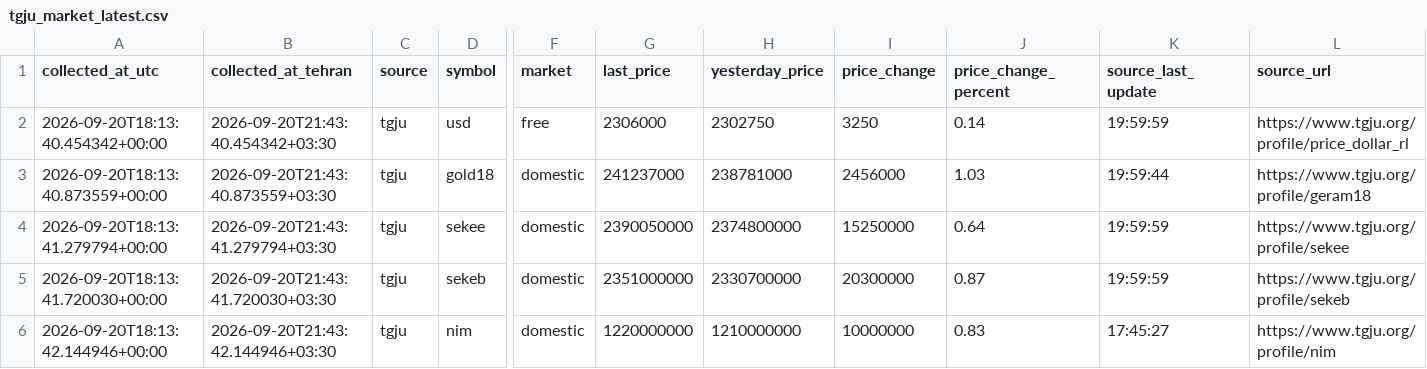
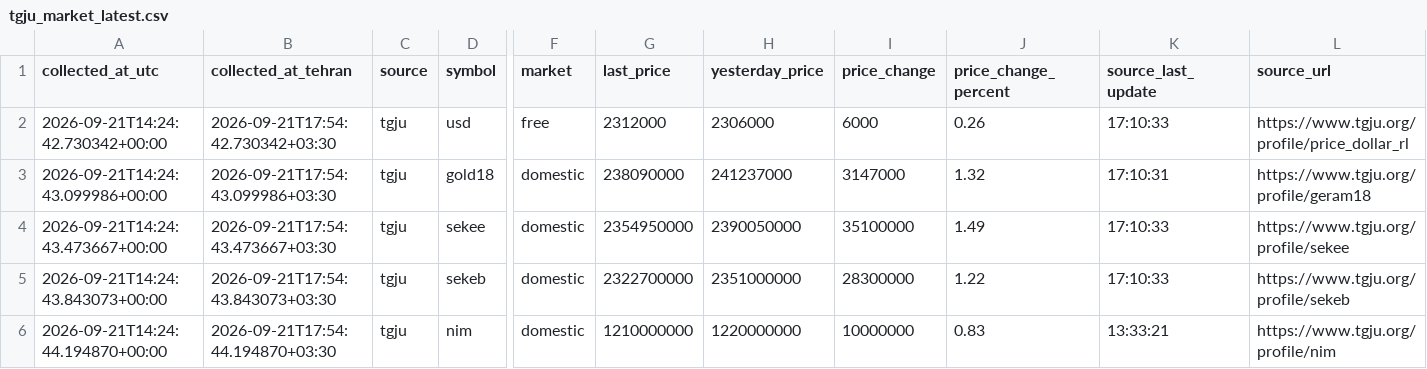
Before and after one commit to mahdi-price-monitor/price-monitor, a CSV file: data/tgju_market_latest.csv, drawn as a sheet; only a part is shown, gaps mark what is left out; the diff covers the shown part only; the diff names each change by its address in the sheet, - before the commit and + after, or states it on an @@ line.

```diff
--- a/data/tgju_market_latest.csv
+++ b/data/tgju_market_latest.csv
-A2 (collected_at_utc): 2026-09-20T18:13:40.454342+00:00
+A2 (collected_at_utc): 2026-09-21T14:24:42.730342+00:00
-B2 (collected_at_tehran): 2026-09-20T21:43:40.454342+03:30
+B2 (collected_at_tehran): 2026-09-21T17:54:42.730342+03:30
-G2 (last_price): 2306000
+G2 (last_price): 2312000
-H2 (yesterday_price): 2302750
+H2 (yesterday_price): 2306000
-I2 (price_change): 3250
+I2 (price_change): 6000
-J2 (price_change_percent): 0.14
+J2 (price_change_percent): 0.26
-K2 (source_last_update): 19:59:59
+K2 (source_last_update): 17:10:33
-A3 (collected_at_utc): 2026-09-20T18:13:40.873559+00:00
+A3 (collected_at_utc): 2026-09-21T14:24:43.099986+00:00
-B3 (collected_at_tehran): 2026-09-20T21:43:40.873559+03:30
+B3 (collected_at_tehran): 2026-09-21T17:54:43.099986+03:30
-G3 (last_price): 241237000
+G3 (last_price): 238090000
-H3 (yesterday_price): 238781000
+H3 (yesterday_price): 241237000
-I3 (price_change): 2456000
+I3 (price_change): 3147000
-J3 (price_change_percent): 1.03
+J3 (price_change_percent): 1.32
-K3 (source_last_update): 19:59:44
+K3 (source_last_update): 17:10:31
-A4 (collected_at_utc): 2026-09-20T18:13:41.279794+00:00
+A4 (collected_at_utc): 2026-09-21T14:24:43.473667+00:00
-B4 (collected_at_tehran): 2026-09-20T21:43:41.279794+03:30
+B4 (collected_at_tehran): 2026-09-21T17:54:43.473667+03:30
-G4 (last_price): 2390050000
+G4 (last_price): 2354950000
-H4 (yesterday_price): 2374800000
+H4 (yesterday_price): 2390050000
-I4 (price_change): 15250000
+I4 (price_change): 35100000
-J4 (price_change_percent): 0.64
+J4 (price_change_percent): 1.49
-K4:K5 (source_last_update): 19:59:59
+K4:K5 (source_last_update): 17:10:33
-A5 (collected_at_utc): 2026-09-20T18:13:41.720030+00:00
+A5 (collected_at_utc): 2026-09-21T14:24:43.843073+00:00
-B5 (collected_at_tehran): 2026-09-20T21:43:41.720030+03:30
+B5 (collected_at_tehran): 2026-09-21T17:54:43.843073+03:30
-G5 (last_price): 2351000000
+G5 (last_price): 2322700000
-H5 (yesterday_price): 2330700000
+H5 (yesterday_price): 2351000000
-I5 (price_change): 20300000
+I5 (price_change): 28300000
-J5 (price_change_percent): 0.87
+J5 (price_change_percent): 1.22
-A6 (collected_at_utc): 2026-09-20T18:13:42.144946+00:00
+A6 (collected_at_utc): 2026-09-21T14:24:44.194870+00:00
-B6 (collected_at_tehran): 2026-09-20T21:43:42.144946+03:30
+B6 (collected_at_tehran): 2026-09-21T17:54:44.194870+03:30
-G6 (last_price): 1220000000
+G6 (last_price): 1210000000
-H6 (yesterday_price): 1210000000
+H6 (yesterday_price): 1220000000
-K6 (source_last_update): 17:45:27
+K6 (source_last_update): 13:33:21
```
Also changed, not shown: 14 edited cells elsewhere in this file, data/tgju_dashboard.csv, data/tgju_market_history.csv, 1 other file.
